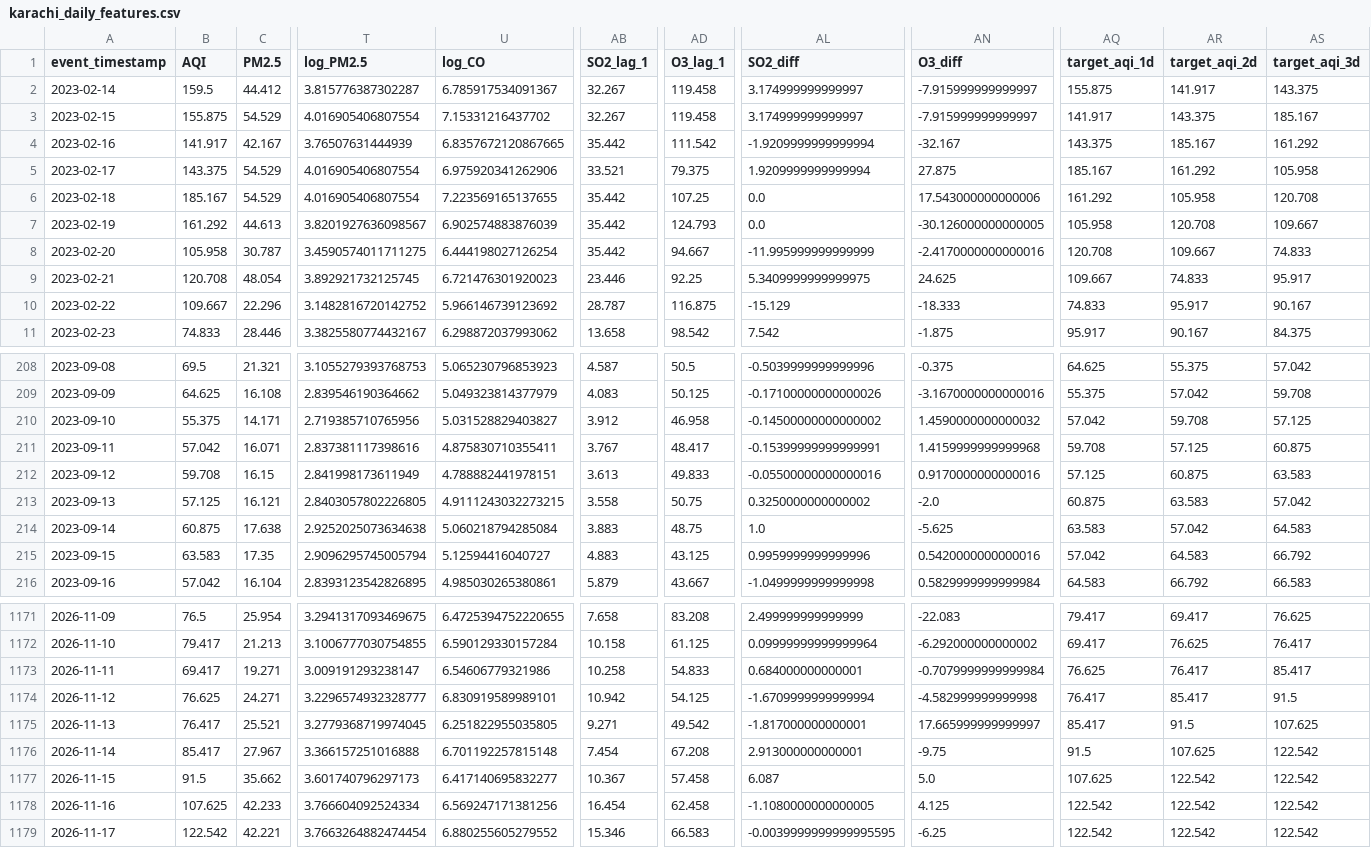
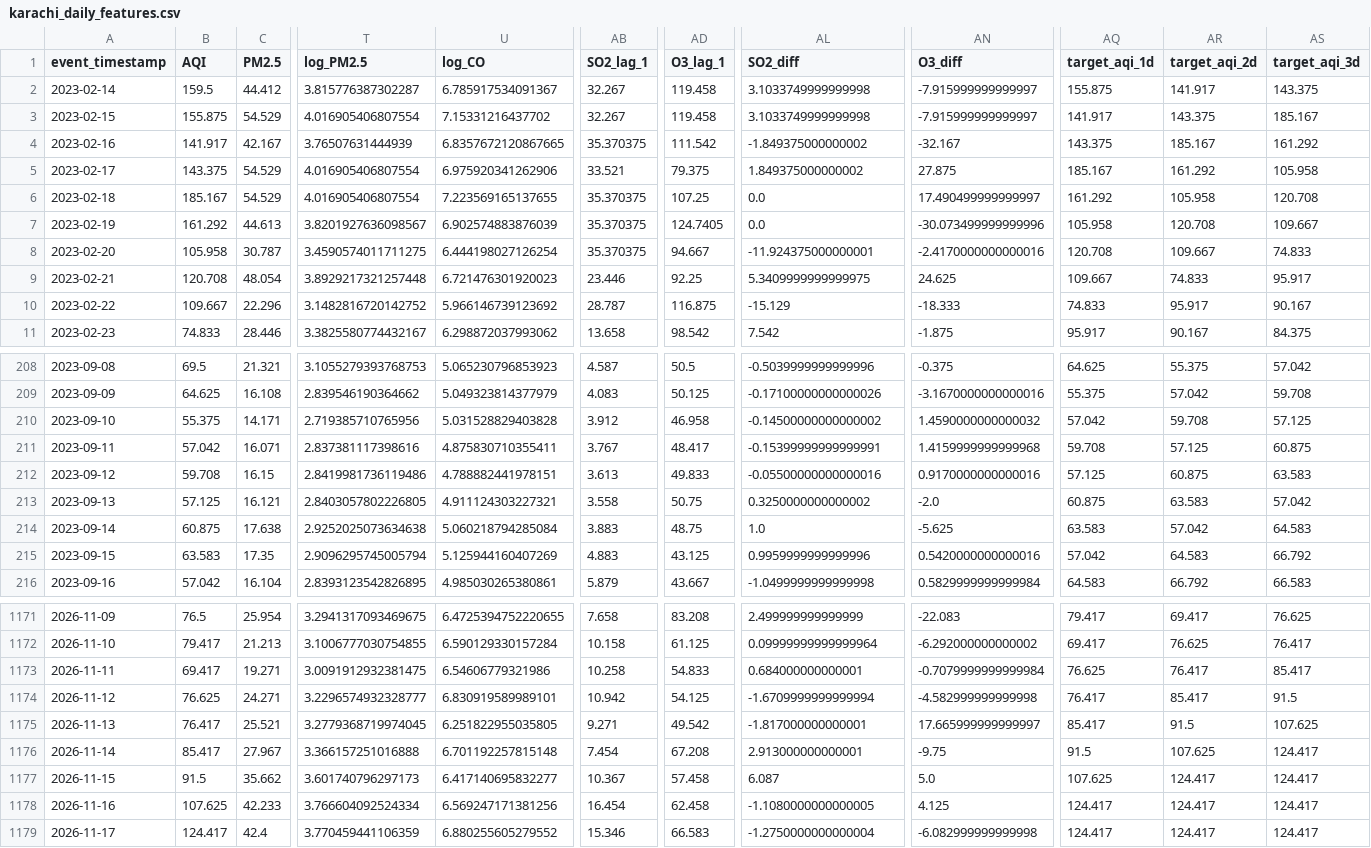
Before and after one commit to MuhammadHassanSiddiqui123/aqi-predictor, a CSV file: data/feature_store/karachi_daily_features.csv, drawn as a sheet; only a part is shown, gaps mark what is left out; the diff covers the shown part only; the diff names each change by its address in the sheet, - before the commit and + after, or states it on an @@ line.

```diff
--- a/data/feature_store/karachi_daily_features.csv
+++ b/data/feature_store/karachi_daily_features.csv
-AL2:AL3 (SO2_diff): 3.174999999999997
+AL2:AL3 (SO2_diff): 3.1033749999999998
-AB4 (SO2_lag_1): 35.442
+AB4 (SO2_lag_1): 35.370375
-AL4 (SO2_diff): -1.9209999999999994
+AL4 (SO2_diff): -1.849375000000002
-AL5 (SO2_diff): 1.9209999999999994
+AL5 (SO2_diff): 1.849375000000002
-AB6:AB8 (SO2_lag_1): 35.442
+AB6:AB8 (SO2_lag_1): 35.370375
-AN6 (O3_diff): 17.543000000000006
+AN6 (O3_diff): 17.490499999999997
-AD7 (O3_lag_1): 124.793
+AD7 (O3_lag_1): 124.7405
-AN7 (O3_diff): -30.126000000000005
+AN7 (O3_diff): -30.073499999999996
-AL8 (SO2_diff): -11.995999999999999
+AL8 (SO2_diff): -11.924375000000001
-T9 (log_PM2.5): 3.892921732125745
+T9 (log_PM2.5): 3.8929217321257448
-U210 (log_CO): 5.031528829403827
+U210 (log_CO): 5.031528829403828
-T212 (log_PM2.5): 2.841998173611949
+T212 (log_PM2.5): 2.8419981736119486
-U213 (log_CO): 4.9111243032273215
+U213 (log_CO): 4.911124303227321
-U215 (log_CO): 5.12594416040727
+U215 (log_CO): 5.125944160407269
-T1173 (log_PM2.5): 3.009191293238147
+T1173 (log_PM2.5): 3.0091912932381475
-AS1176:AS1179 (target_aqi_3d): 122.542
+AS1176:AS1179 (target_aqi_3d): 124.417
-AR1177:AR1179 (target_aqi_2d): 122.542
+AR1177:AR1179 (target_aqi_2d): 124.417
-AQ1178:AQ1179 (target_aqi_1d): 122.542
+AQ1178:AQ1179 (target_aqi_1d): 124.417
-B1179 (AQI): 122.542
+B1179 (AQI): 124.417
-C1179 (PM2.5): 42.221
+C1179 (PM2.5): 42.4
-T1179 (log_PM2.5): 3.7663264882474454
+T1179 (log_PM2.5): 3.770459441106359
-AL1179 (SO2_diff): -0.0039999999999995595
+AL1179 (SO2_diff): -1.2750000000000004
-AN1179 (O3_diff): -6.25
+AN1179 (O3_diff): -6.082999999999998
```
Also changed, not shown: 124 edited cells elsewhere in this file.
